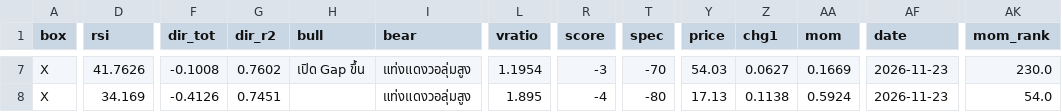
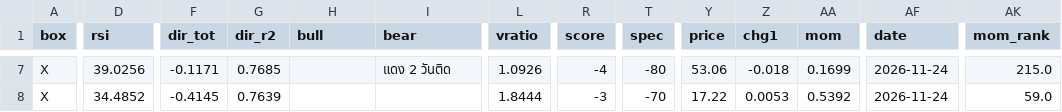
Before and after one commit to apimukai/stock-dashboard, a CSV file: files/signal_cache/mylist_table.csv, drawn as a sheet; only a part is shown, gaps mark what is left out; the diff covers the shown part only; the diff names each change by its address in the sheet, - before the commit and + after, or states it on an @@ line.

```diff
--- a/files/signal_cache/mylist_table.csv
+++ b/files/signal_cache/mylist_table.csv
-D7 (rsi): 41.7626
+D7 (rsi): 39.0256
-F7 (dir_tot): -0.1008
+F7 (dir_tot): -0.1171
-G7 (dir_r2): 0.7602
+G7 (dir_r2): 0.7685
-H7 (bull): เปิด Gap ขึ้น
+H7 (bull): (empty)
-I7 (bear): แท่งแดงวอลุ่มสูง
+I7 (bear): แดง 2 วันติด
-L7 (vratio): 1.1954
+L7 (vratio): 1.0926
-R7 (score): -3
+R7 (score): -4
-T7 (spec): -70
+T7 (spec): -80
-Y7 (price): 54.03
+Y7 (price): 53.06
-Z7 (chg1): 0.0627
+Z7 (chg1): -0.018
-AA7 (mom): 0.1669
+AA7 (mom): 0.1699
-AF7:AF8 (date): 2026-11-23
+AF7:AF8 (date): 2026-11-24
-AK7 (mom_rank): 230.0
+AK7 (mom_rank): 215.0
-D8 (rsi): 34.169
+D8 (rsi): 34.4852
-F8 (dir_tot): -0.4126
+F8 (dir_tot): -0.4145
-G8 (dir_r2): 0.7451
+G8 (dir_r2): 0.7639
-I8 (bear): แท่งแดงวอลุ่มสูง
+I8 (bear): (empty)
-L8 (vratio): 1.895
+L8 (vratio): 1.8444
-R8 (score): -4
+R8 (score): -3
-T8 (spec): -80
+T8 (spec): -70
-Y8 (price): 17.13
+Y8 (price): 17.22
-Z8 (chg1): 0.1138
+Z8 (chg1): 0.0053
-AA8 (mom): 0.5924
+AA8 (mom): 0.5392
-AK8 (mom_rank): 54.0
+AK8 (mom_rank): 59.0
```
Also changed, not shown: 1 added row, 1 removed row and 75 edited cells elsewhere in this file, files/assets_prices.csv, files/signal_cache/set100_hist.csv, 11 other files.
